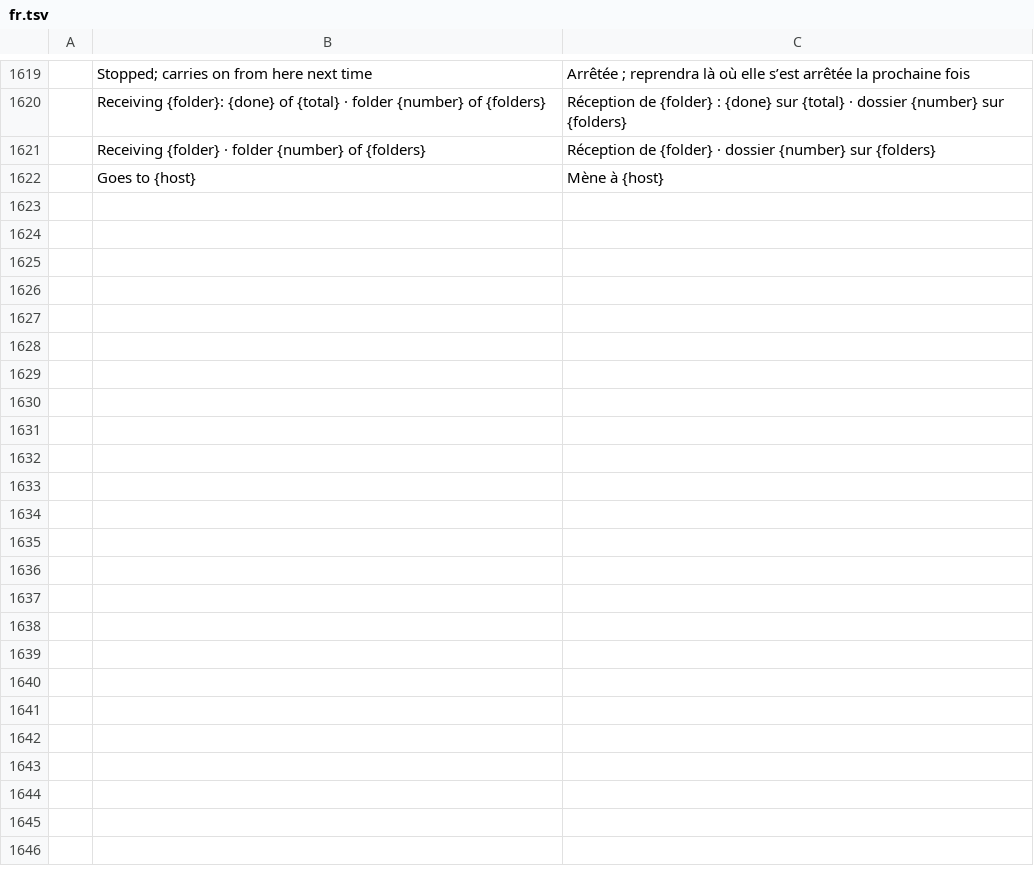
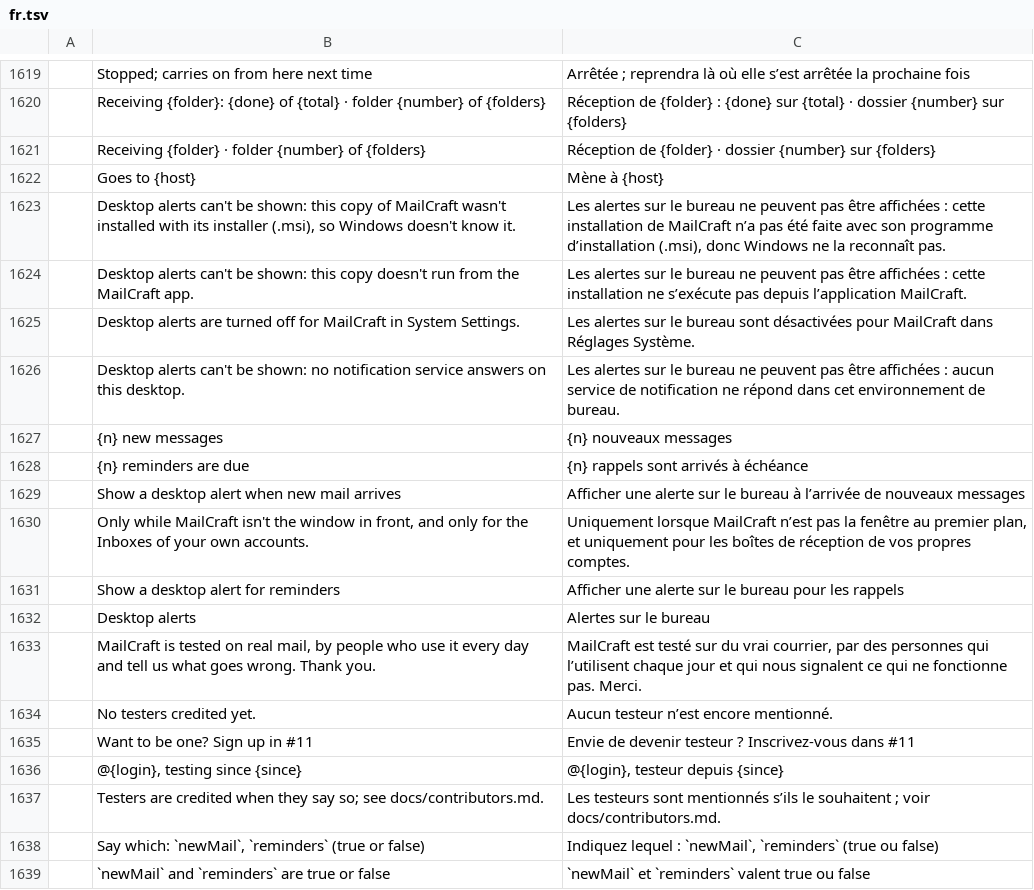
Before and after one commit to bvisible/mailcraft, a TSV file: crates/ui-egui/src/i18n/fr.tsv, drawn as a sheet; only a part is shown, gaps mark what is left out; the diff names each change by its address in the sheet, - before the commit and + after, or states it on an @@ line.

Commit message:
i18n(fr): the desktop alerts and About › Testers of 0.5.2
The 17 interface strings upstream 0.5.2 brings (the desktop alerts, their switches
and the reasons they can't be shown, the testers' page, the control channel's
answers) in French, translated by a smaller model and checked against their
placeholders.

```diff
--- a/crates/ui-egui/src/i18n/fr.tsv
+++ b/crates/ui-egui/src/i18n/fr.tsv
+row 1623:  | Desktop alerts can't be shown: this copy of MailCraft wasn't installed with its installer (.msi), so Windows doesn't know it. | Les alertes sur le bureau ne peuvent pas être affichées : cette installation de MailCraft n’a pas été faite avec son programme d’installation (.msi), donc Windows ne la reconnaît pas.
+row 1624:  | Desktop alerts can't be shown: this copy doesn't run from the MailCraft app. | Les alertes sur le bureau ne peuvent pas être affichées : cette installation ne s’exécute pas depuis l’application MailCraft.
+row 1625:  | Desktop alerts are turned off for MailCraft in System Settings. | Les alertes sur le bureau sont désactivées pour MailCraft dans Réglages Système.
+row 1626:  | Desktop alerts can't be shown: no notification service answers on this desktop. | Les alertes sur le bureau ne peuvent pas être affichées : aucun service de notification ne répond dans cet environnement de bureau.
+row 1627:  | {n} new messages | {n} nouveaux messages
+row 1628:  | {n} reminders are due | {n} rappels sont arrivés à échéance
+row 1629:  | Show a desktop alert when new mail arrives | Afficher une alerte sur le bureau à l’arrivée de nouveaux messages
+row 1630:  | Only while MailCraft isn't the window in front, and only for the Inboxes of your own accounts. | Uniquement lorsque MailCraft n’est pas la fenêtre au premier plan, et uniquement pour les boîtes de réception de vos propres comptes.
+row 1631:  | Show a desktop alert for reminders | Afficher une alerte sur le bureau pour les rappels
+row 1632:  | Desktop alerts | Alertes sur le bureau
+row 1633:  | MailCraft is tested on real mail, by people who use it every day and tell us what goes wrong. Thank you. | MailCraft est testé sur du vrai courrier, par des personnes qui l’utilisent chaque jour et qui nous signalent ce qui ne fonctionne pas. Merci.
+row 1634:  | No testers credited yet. | Aucun testeur n’est encore mentionné.
+row 1635:  | Want to be one? Sign up in #11 | Envie de devenir testeur ? Inscrivez-vous dans #11
+row 1636:  | @{login}, testing since {since} | @{login}, testeur depuis {since}
+row 1637:  | Testers are credited when they say so; see docs/contributors.md. | Les testeurs sont mentionnés s’ils le souhaitent ; voir docs/contributors.md.
+row 1638:  | Say which: `newMail`, `reminders` (true or false) | Indiquez lequel : `newMail`, `reminders` (true ou false)
+row 1639:  | `newMail` and `reminders` are true or false | `newMail` et `reminders` valent true ou false
```
